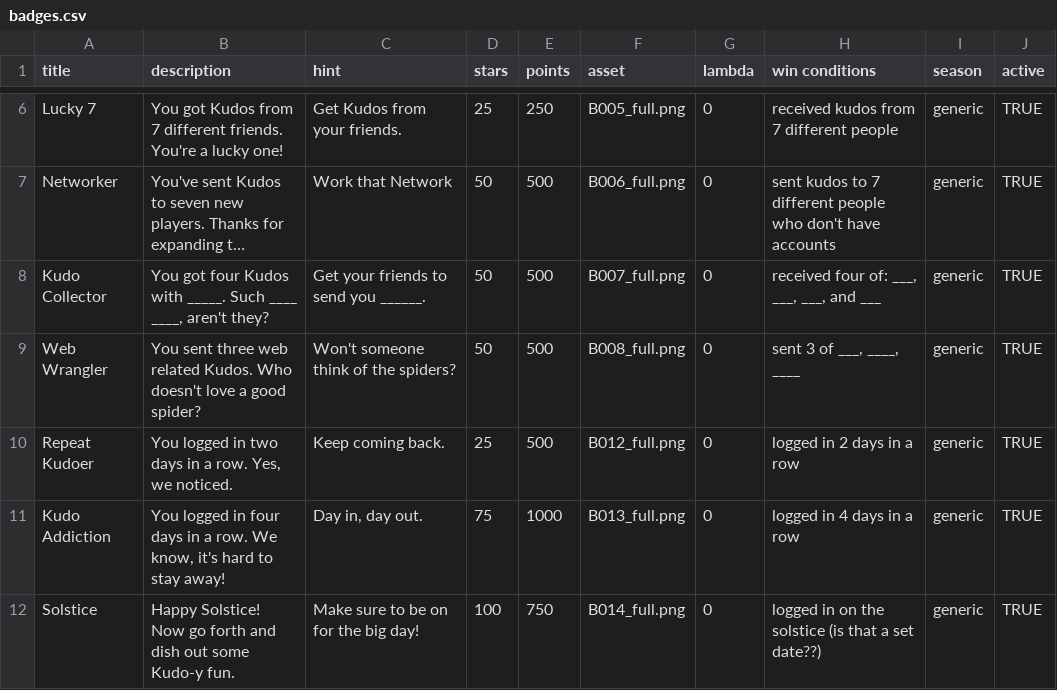
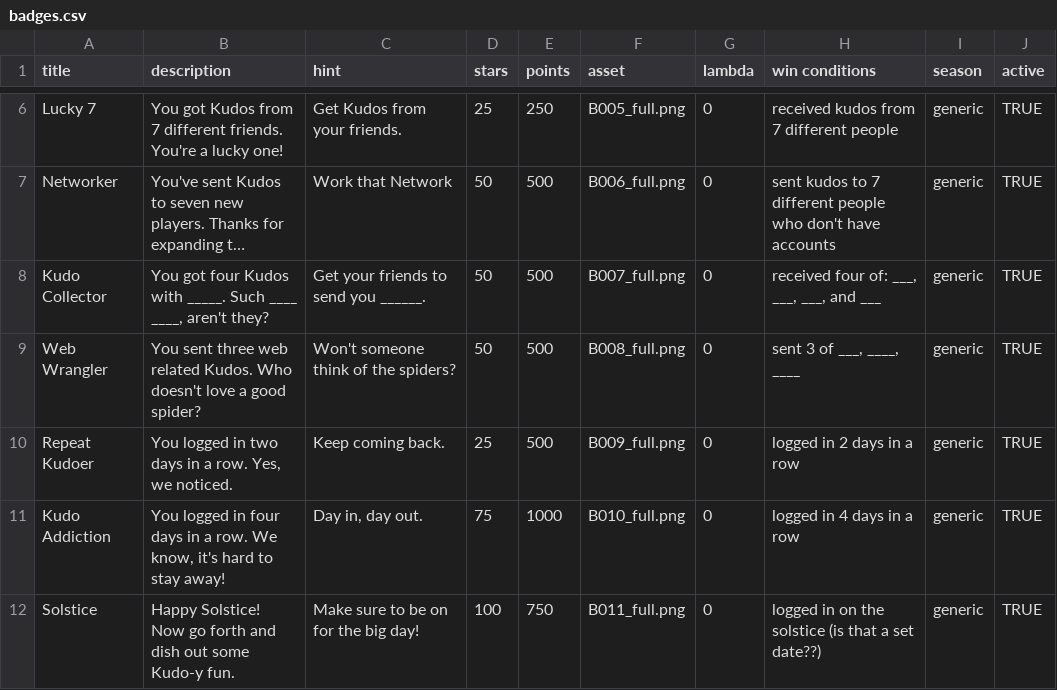
Before and after one commit to Monstrous/wikikudos-gem, a CSV file: db/seeddata/badges.csv, drawn as a sheet; only a part is shown, gaps mark what is left out; long unchanged cells end in ….

Commit message:
Bumped version
And checking in badges.csv that was actually saved out of excel

```diff
--- a/db/seeddata/badges.csv
+++ b/db/seeddata/badges.csv
@@ -9,4 +9,4 @@ Kudo Collector,"You got four Kudos with _____. Such ____ ____, aren't they?",Get
 Web Wrangler,You sent three web related Kudos. Who doesn't love a good spider?,Won't someone think of the spiders?,50,500,B008_full.png,0,"sent 3 of ___, ____, ____",generic,TRUE
-Repeat Kudoer,"You logged in two days in a row. Yes, we noticed.",Keep coming back.,25,500,B012_full.png,0,logged in 2 days in a row,generic,TRUE
-Kudo Addiction,"You logged in four days in a row. We know, it's hard to stay away!","Day in, day out.",75,1000,B013_full.png,0,logged in 4 days in a row,generic,TRUE
-Solstice,Happy Solstice! Now go forth and dish out some Kudo-y fun.,Make sure to be on for the big day!,100,750,B014_full.png,0,logged in on the solstice (is that a set date??),generic,TRUE
+Repeat Kudoer,"You logged in two days in a row. Yes, we noticed.",Keep coming back.,25,500,B009_full.png,0,logged in 2 days in a row,generic,TRUE
+Kudo Addiction,"You logged in four days in a row. We know, it's hard to stay away!","Day in, day out.",75,1000,B010_full.png,0,logged in 4 days in a row,generic,TRUE
+Solstice,Happy Solstice! Now go forth and dish out some Kudo-y fun.,Make sure to be on for the big day!,100,750,B011_full.png,0,logged in on the solstice (is that a set date??),generic,TRUE
```
Also changed, not shown: 1 other file.
